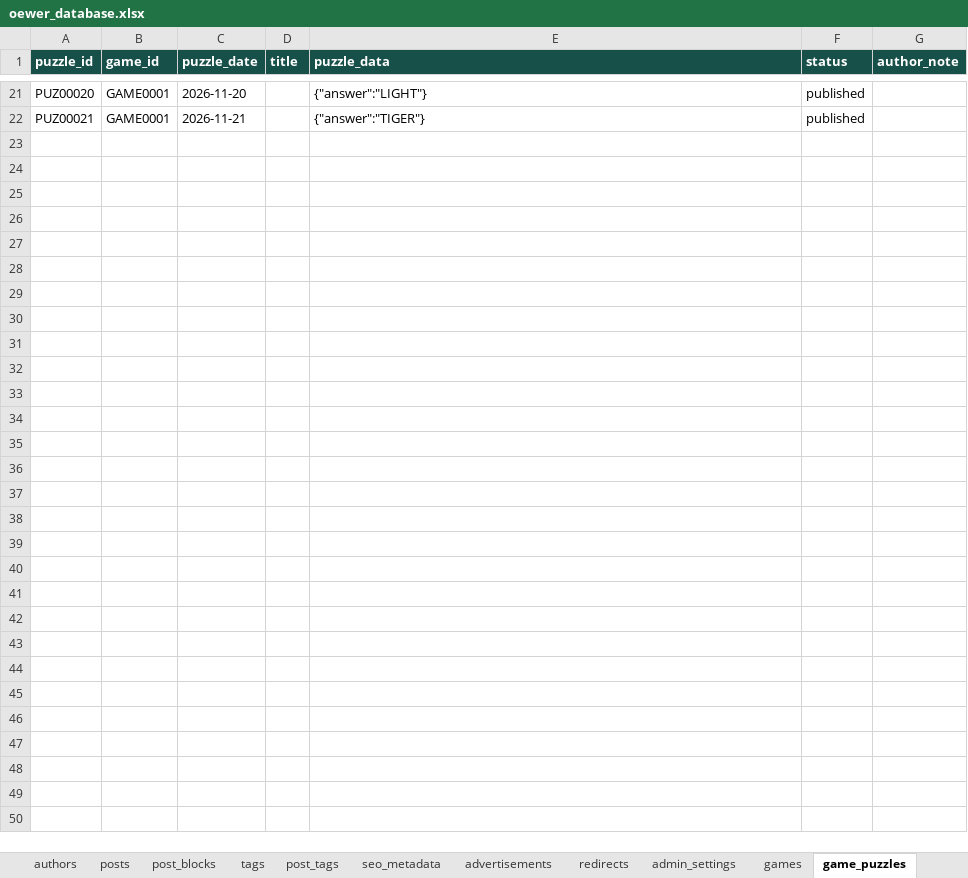
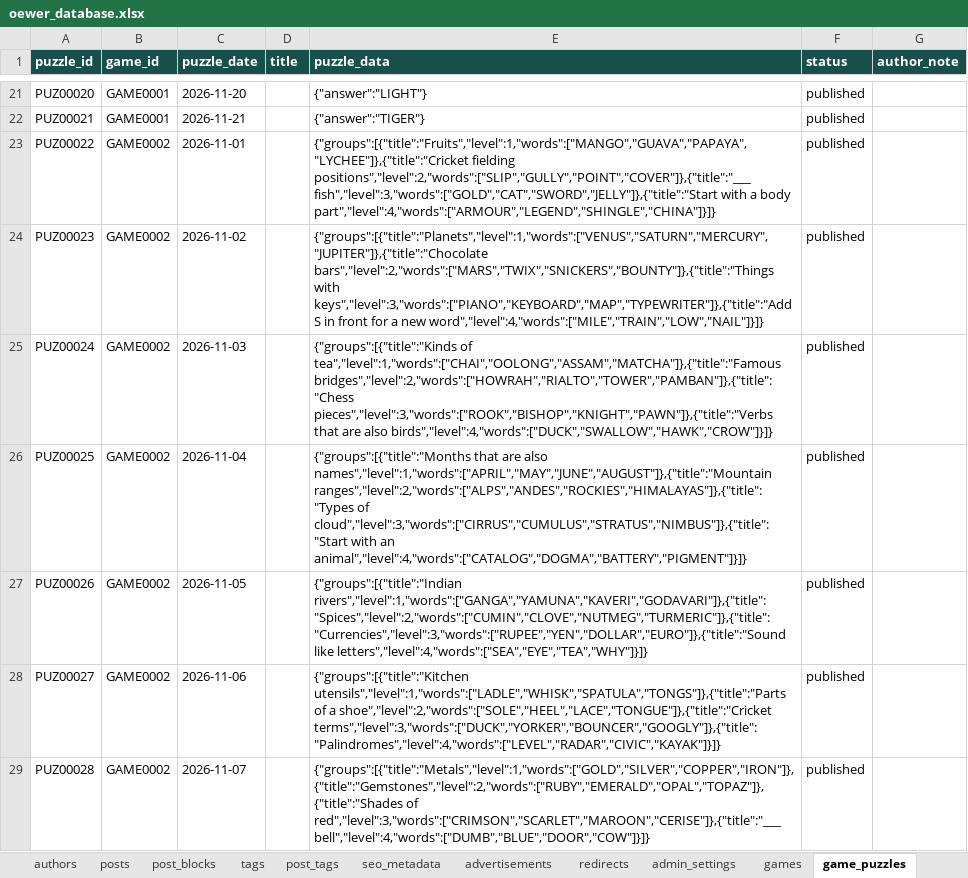
Before and after one commit to oewersolutions/oewer-tools, an Excel workbook: data/oewer_database.xlsx, sheet game_puzzles, drawn as a sheet; only a part is shown, gaps mark what is left out; values as stored, in another font and other column widths than the file's, no borders; the diff covers the shown part only; the diff names each change by its address in the sheet, - before the commit and + after, or states it on an @@ line.

```diff
--- a/data/oewer_database.xlsx (sheet game_puzzles)
+++ b/data/oewer_database.xlsx (sheet game_puzzles)
+row 23: PUZ00022 | GAME0002 | 2026-11-01 |  | {"groups":[{"title":"Fruits","level":1,"words":["MANGO","GUAVA","PAPAYA","LYCHEE"]},{"title":"Cricket fielding positions","level":2,"words":["SLIP","GULLY","POINT","COVER"]},{"title":"___ fish","level":3,"words":["GOLD","CAT","SWORD","JELLY"]},{"title":"Start with a body part","level":4,"words":["ARMOUR","LEGEND","SHINGLE","CHINA"]}]} | published
+row 24: PUZ00023 | GAME0002 | 2026-11-02 |  | {"groups":[{"title":"Planets","level":1,"words":["VENUS","SATURN","MERCURY","JUPITER"]},{"title":"Chocolate bars","level":2,"words":["MARS","TWIX","SNICKERS","BOUNTY"]},{"title":"Things with keys","level":3,"words":["PIANO","KEYBOARD","MAP","TYPEWRITER"]},{"title":"Add S in front for a new word","level":4,"words":["MILE","TRAIN","LOW","NAIL"]}]} | published
+row 25: PUZ00024 | GAME0002 | 2026-11-03 |  | {"groups":[{"title":"Kinds of tea","level":1,"words":["CHAI","OOLONG","ASSAM","MATCHA"]},{"title":"Famous bridges","level":2,"words":["HOWRAH","RIALTO","TOWER","PAMBAN"]},{"title":"Chess pieces","level":3,"words":["ROOK","BISHOP","KNIGHT","PAWN"]},{"title":"Verbs that are also birds","level":4,"words":["DUCK","SWALLOW","HAWK","CROW"]}]} | published
+row 26: PUZ00025 | GAME0002 | 2026-11-04 |  | {"groups":[{"title":"Months that are also names","level":1,"words":["APRIL","MAY","JUNE","AUGUST"]},{"title":"Mountain ranges","level":2,"words":["ALPS","ANDES","ROCKIES","HIMALAYAS"]},{"title":"Types of cloud","level":3,"words":["CIRRUS","CUMULUS","STRATUS","NIMBUS"]},{"title":"Start with an animal","level":4,"words":["CATALOG","DOGMA","BATTERY","PIGMENT"]}]} | published
+row 27: PUZ00026 | GAME0002 | 2026-11-05 |  | {"groups":[{"title":"Indian rivers","level":1,"words":["GANGA","YAMUNA","KAVERI","GODAVARI"]},{"title":"Spices","level":2,"words":["CUMIN","CLOVE","NUTMEG","TURMERIC"]},{"title":"Currencies","level":3,"words":["RUPEE","YEN","DOLLAR","EURO"]},{"title":"Sound like letters","level":4,"words":["SEA","EYE","TEA","WHY"]}]} | published
+row 28: PUZ00027 | GAME0002 | 2026-11-06 |  | {"groups":[{"title":"Kitchen utensils","level":1,"words":["LADLE","WHISK","SPATULA","TONGS"]},{"title":"Parts of a shoe","level":2,"words":["SOLE","HEEL","LACE","TONGUE"]},{"title":"Cricket terms","level":3,"words":["DUCK","YORKER","BOUNCER","GOOGLY"]},{"title":"Palindromes","level":4,"words":["LEVEL","RADAR","CIVIC","KAYAK"]}]} | published
+row 29: PUZ00028 | GAME0002 | 2026-11-07 |  | {"groups":[{"title":"Metals","level":1,"words":["GOLD","SILVER","COPPER","IRON"]},{"title":"Gemstones","level":2,"words":["RUBY","EMERALD","OPAL","TOPAZ"]},{"title":"Shades of red","level":3,"words":["CRIMSON","SCARLET","MAROON","CERISE"]},{"title":"___bell","level":4,"words":["DUMB","BLUE","DOOR","COW"]}]} | published
```
Also changed, not shown: 7 added rows elsewhere in this sheet, sheet post_blocks, sheet post_tags, sheet tags, sheet posts, sheet games, 1 other file.
